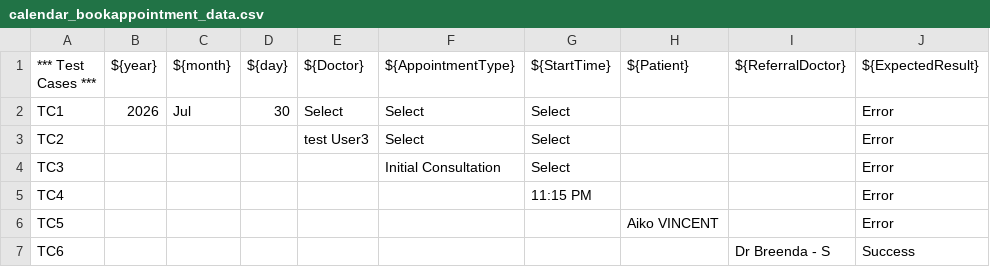
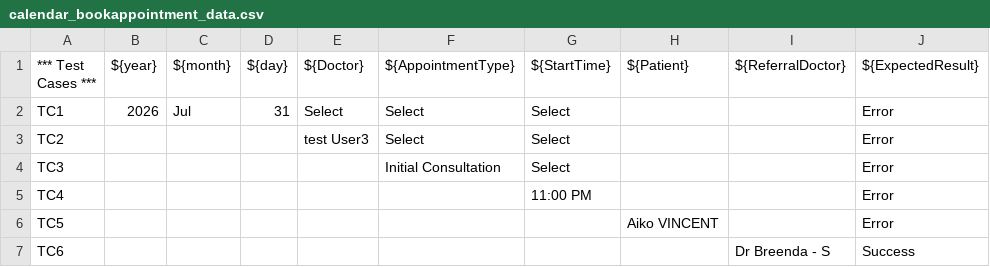
Before and after one commit to shweta368/Bijib-PMS, a CSV file: data/calendar_bookappointment_data.csv, drawn as a sheet; only a part is shown; the diff names each change by its address in the sheet, - before the commit and + after, or states it on an @@ line.

```diff
--- a/data/calendar_bookappointment_data.csv
+++ b/data/calendar_bookappointment_data.csv
-D2 (${day}): 30
+D2 (${day}): 31
-G5 (${StartTime}): 11:15 PM
+G5 (${StartTime}): 11:00 PM
```
Also changed, not shown: data/add_patient_data.csv, data/dashboard_bookappointment_data.csv, 16 other files.
